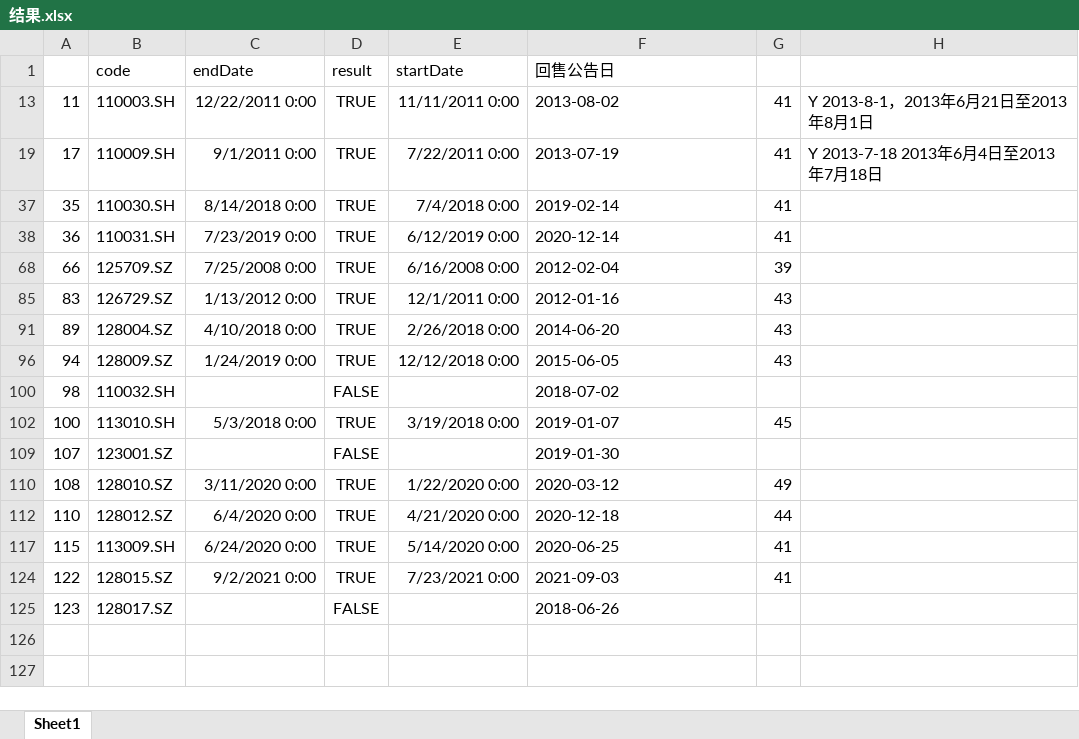
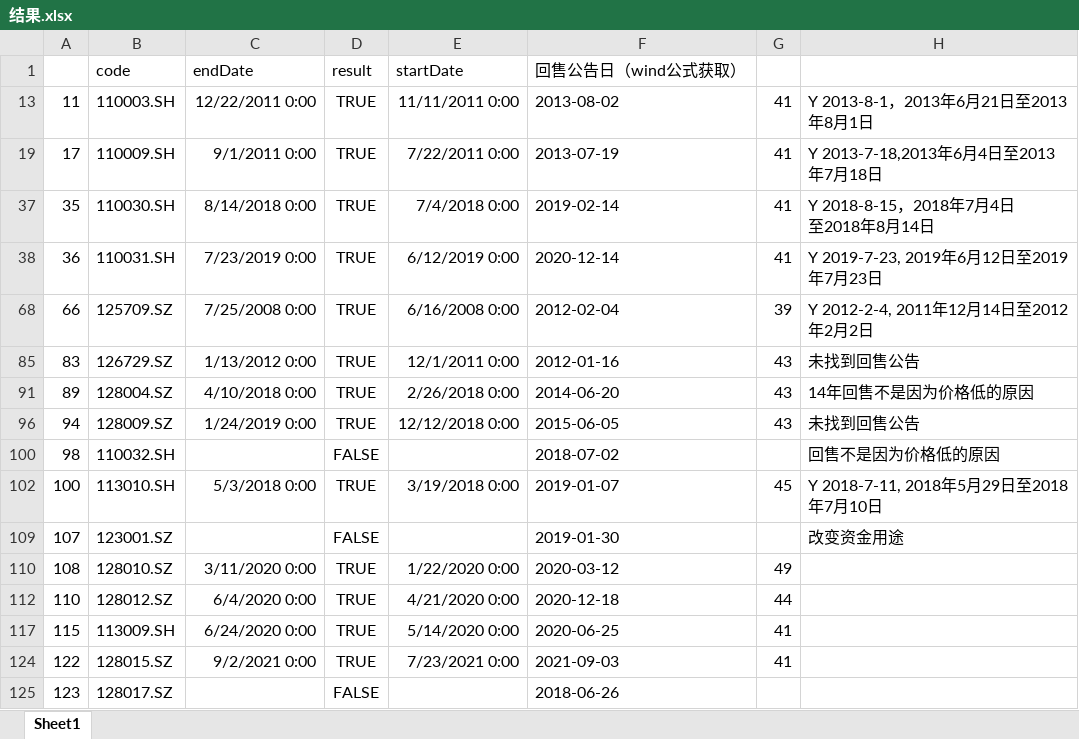
Before and after one commit to sw1507/convertibleBond, an Excel workbook: cbPricing/sellBackTest/结果.xlsx, sheet Sheet1, drawn as a sheet; values as stored, in another font and other column widths than the file's, no borders; ↵ is a line break in a cell; the diff names each change by its address in the sheet, - before the commit and + after, or states it on an @@ line.

```diff
--- a/cbPricing/sellBackTest/结果.xlsx (sheet Sheet1)
+++ b/cbPricing/sellBackTest/结果.xlsx (sheet Sheet1)
-F1: 回售公告日
+F1: 回售公告日（wind公式获取）
-H19: Y 2013-7-18 2013年6月4日至2013年7月18日
+H19: Y 2013-7-18,2013年6月4日至2013年7月18日
-H37: (empty)
+H37: Y 2018-8-15，2018年7月4日 ↵ 至2018年8月14日
-H38: (empty)
+H38: Y 2019-7-23, 2019年6月12日至2019年7月23日
-H68: (empty)
+H68: Y 2012-2-4, 2011年12月14日至2012年2月2日
-H85: (empty)
+H85: 未找到回售公告
-H91: (empty)
+H91: 14年回售不是因为价格低的原因
-H96: (empty)
+H96: 未找到回售公告
-H100: (empty)
+H100: 回售不是因为价格低的原因
-H102: (empty)
+H102: Y 2018-7-11, 2018年5月29日至2018年7月10日
-H109: (empty)
+H109: 改变资金用途
```
Also changed, not shown: formulas that keep their value, 2 other files.
